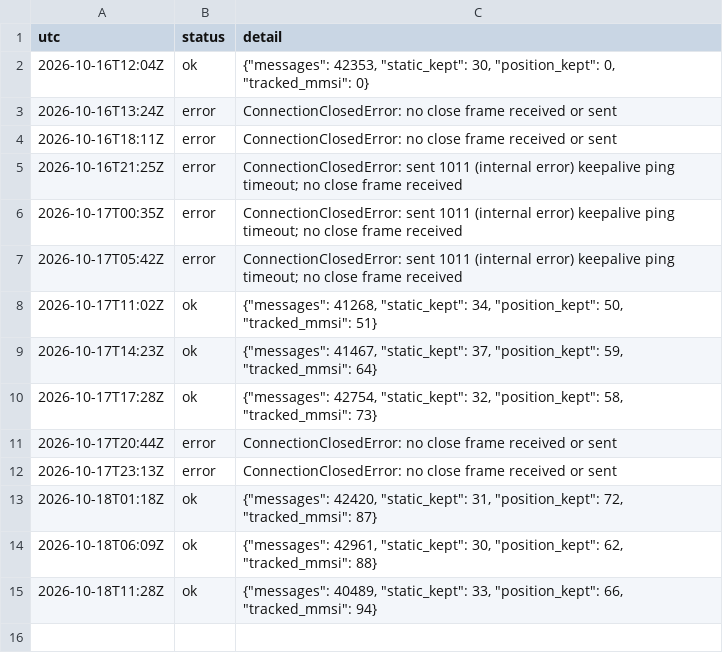
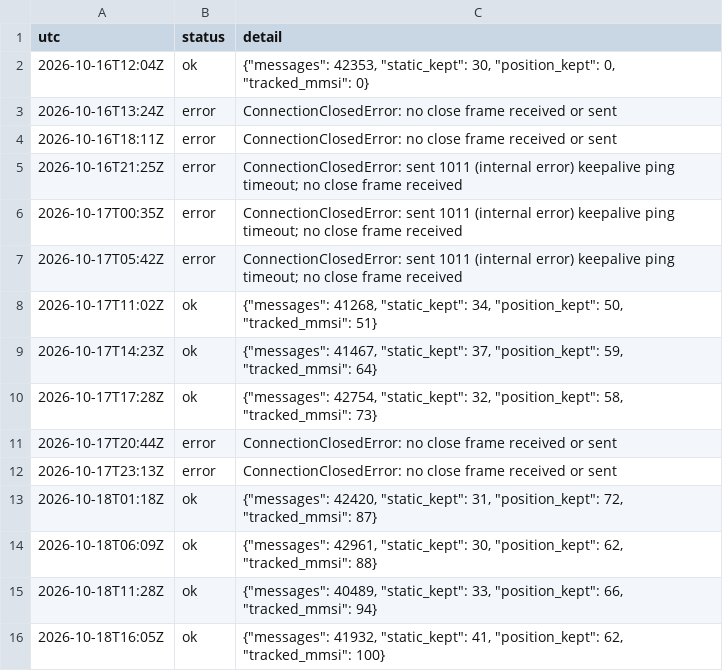
Before and after one commit to ambekarhrush/shipping-long-short-lab, a CSV file: data/fleet/collector_log.csv, drawn as a sheet; the diff names each change by its address in the sheet, - before the commit and + after, or states it on an @@ line.

Commit message:
FleetWatch snapshot 2026-10-18T16:05Z

```diff
--- a/data/fleet/collector_log.csv
+++ b/data/fleet/collector_log.csv
+row 16: 2026-10-18T16:05Z | ok | {"messages": 41932, "static_kept": 41, "position_kept": 62, "tracked_mmsi": 100}
```
Also changed, not shown: data/fleet/company_signals.csv, data/fleet/identity.csv, 3 other files.
